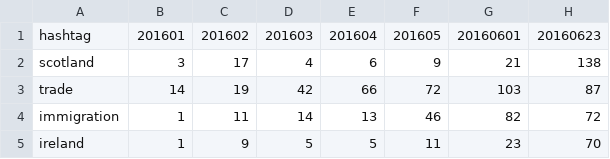
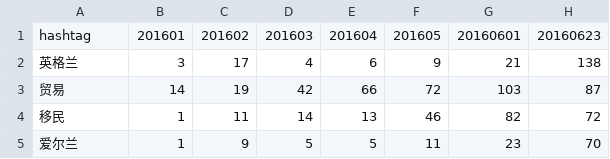
Before and after one commit to BrexitProject/visualization, a CSV file: views/public/data/stream.csv, drawn as a sheet; only a part is shown; the diff names each change by its address in the sheet, - before the commit and + after, or states it on an @@ line.

```diff
--- a/views/public/data/stream.csv
+++ b/views/public/data/stream.csv
-A2: scotland
+A2: 英格兰
-A3: trade
+A3: 贸易
-A4: immigration
+A4: 移民
-A5: ireland
+A5: 爱尔兰
```
Also changed, not shown: 2 other files.
